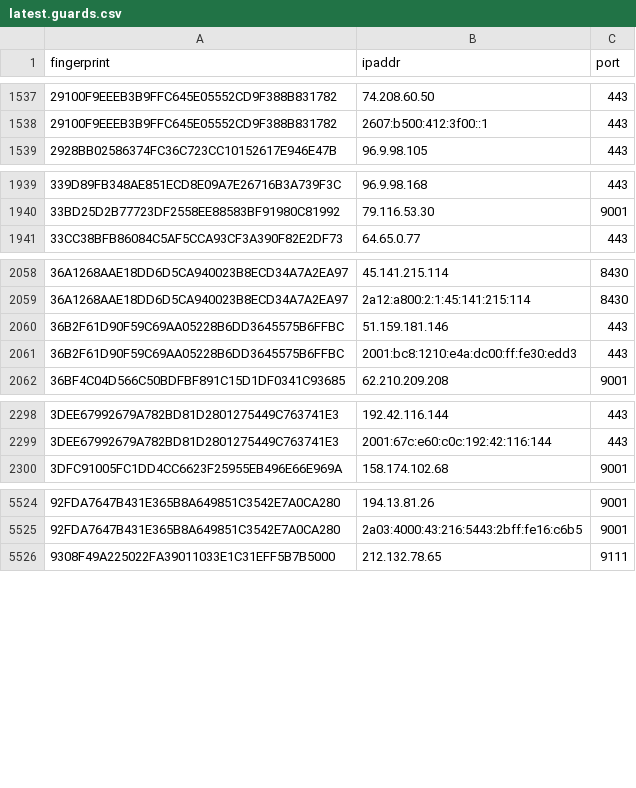
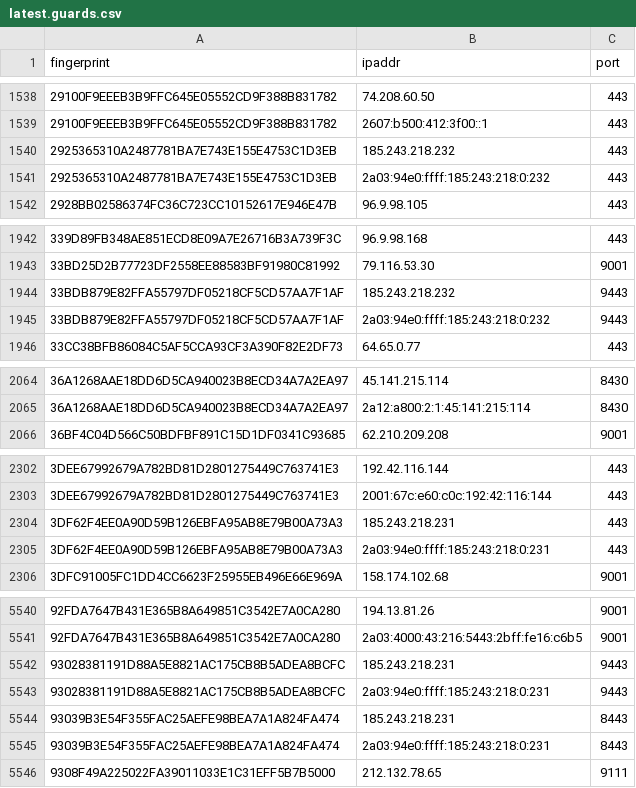
Before and after one commit to sec-js/tor-nodes, a CSV file: latest.guards.csv, drawn as a sheet; only a part is shown, gaps mark what is left out; removed rows and columns are numbered as before the commit, all else as after; the diff covers the shown part only; the diff names each change by its address in the sheet, - before the commit and + after, or states it on an @@ line.

```diff
--- a/latest.guards.csv
+++ b/latest.guards.csv
+row 1540: 2925365310A2487781BA7E743E155E4753C1D3EB | 185.243.218.232 | 443
+row 1541: 2925365310A2487781BA7E743E155E4753C1D3EB | 2a03:94e0:ffff:185:243:218:0:232 | 443
+row 1944: 33BDB879E82FFA55797DF05218CF5CD57AA7F1AF | 185.243.218.232 | 9443
+row 1945: 33BDB879E82FFA55797DF05218CF5CD57AA7F1AF | 2a03:94e0:ffff:185:243:218:0:232 | 9443
-row 2060: 36B2F61D90F59C69AA05228B6DD3645575B6FFBC | 51.159.181.146 | 443
-row 2061: 36B2F61D90F59C69AA05228B6DD3645575B6FFBC | 2001:bc8:1210:e4a:dc00:ff:fe30:edd3 | 443
+row 2304: 3DF62F4EE0A90D59B126EBFA95AB8E79B00A73A3 | 185.243.218.231 | 443
+row 2305: 3DF62F4EE0A90D59B126EBFA95AB8E79B00A73A3 | 2a03:94e0:ffff:185:243:218:0:231 | 443
+row 5542: 93028381191D88A5E8821AC175CB8B5ADEA8BCFC | 185.243.218.231 | 9443
+row 5543: 93028381191D88A5E8821AC175CB8B5ADEA8BCFC | 2a03:94e0:ffff:185:243:218:0:231 | 9443
+row 5544: 93039B3E54F355FAC25AEFE98BEA7A1A824FA474 | 185.243.218.231 | 8443
+row 5545: 93039B3E54F355FAC25AEFE98BEA7A1A824FA474 | 2a03:94e0:ffff:185:243:218:0:231 | 8443
```
Also changed, not shown: 30 added rows, 4 removed rows and 2 edited cells elsewhere in this file, latest.all.csv, latest.exits.csv.
